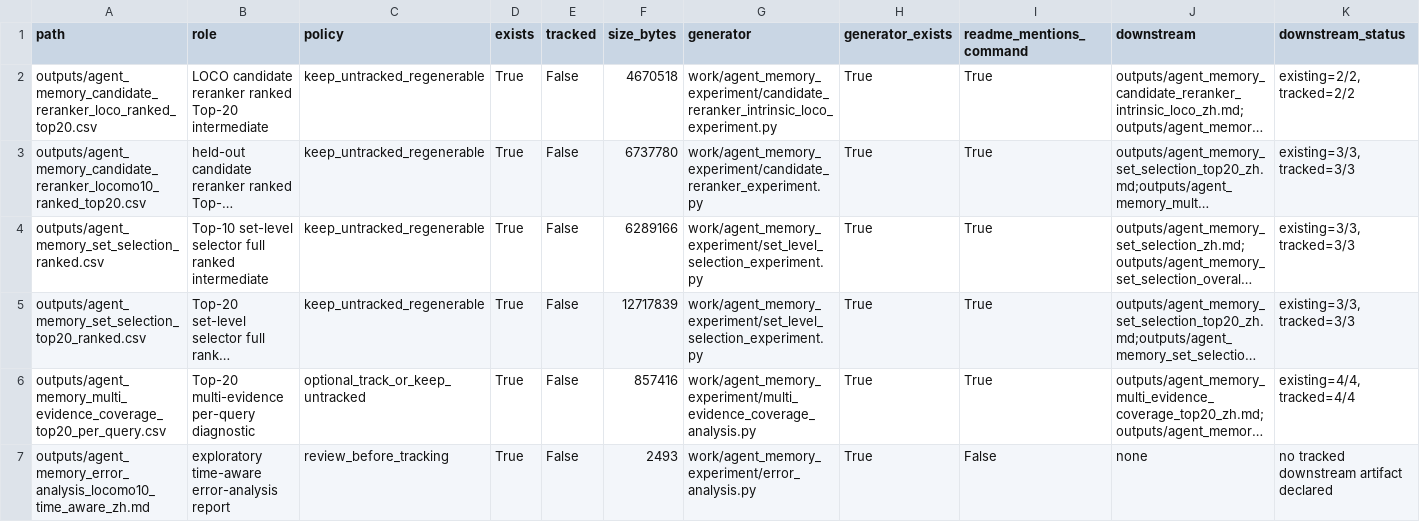
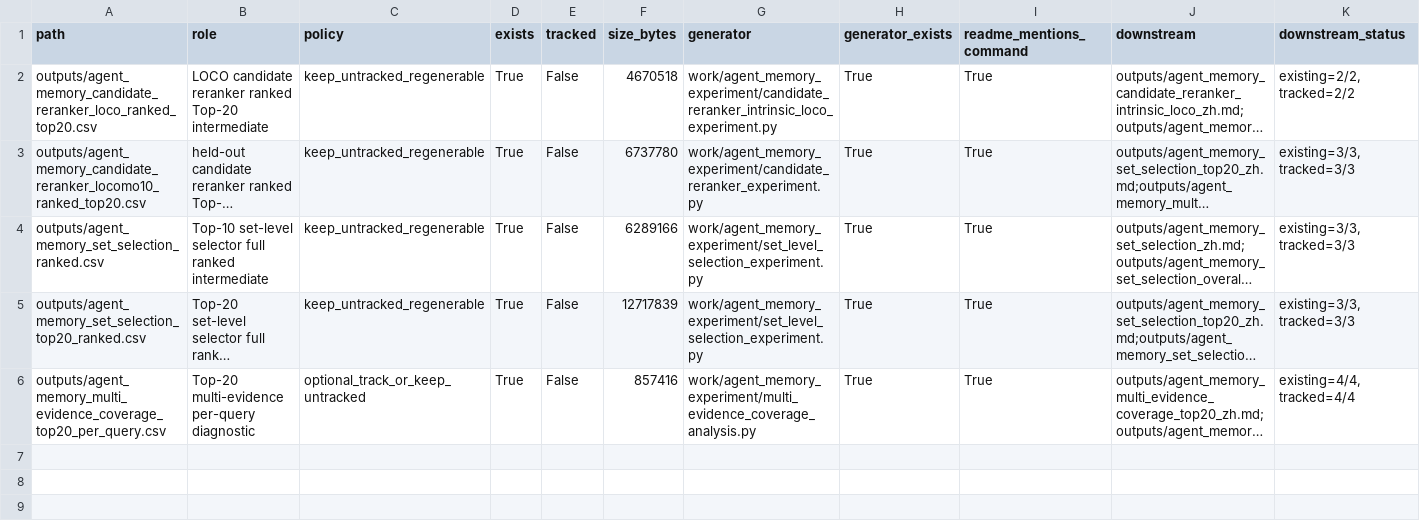
Before and after one commit to bai9yu/agent-memory-experiment, a CSV file: outputs/agent_memory_large_intermediate_provenance.csv, drawn as a sheet; only a part is shown; long unchanged cells end in …; rows hold the shown columns only; the diff names each change by its address in the sheet, - before the commit and + after, or states it on an @@ line.

```diff
--- a/outputs/agent_memory_large_intermediate_provenance.csv
+++ b/outputs/agent_memory_large_intermediate_provenance.csv
-row 7: outputs/agent_memory_error_analysis_locomo10_time_aware_zh.md | exploratory time-aware error-analysis report | review_before_tracking | True | False | 2493 | work/agent_memory_experiment/error_analysis.py | True | False | none | no tracked downstream artifact declared
```
Also changed, not shown: outputs/agent_memory_artifact_integrity_manifest.csv, outputs/agent_memory_paper_artifact_refresh_run.csv, 24 other files.
